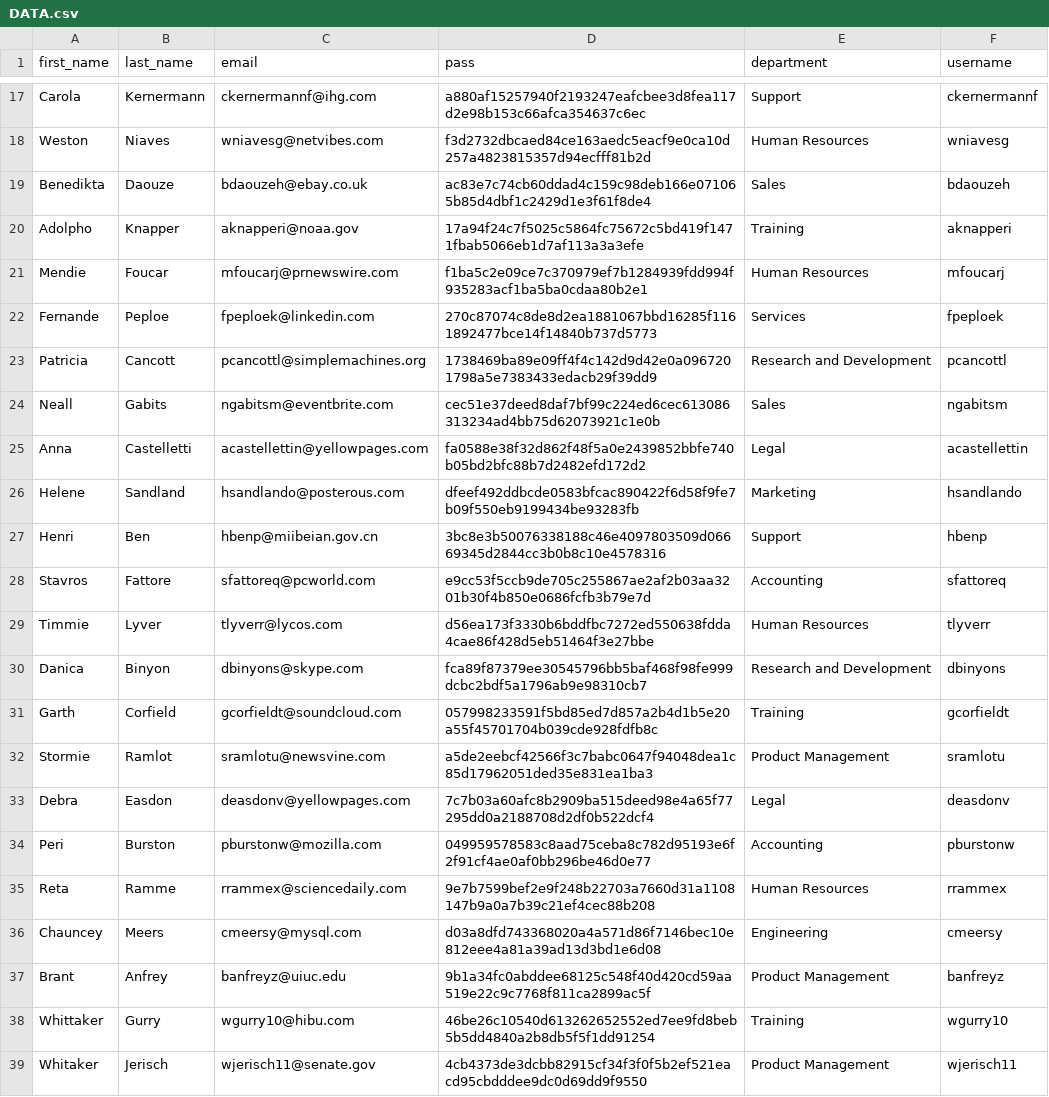
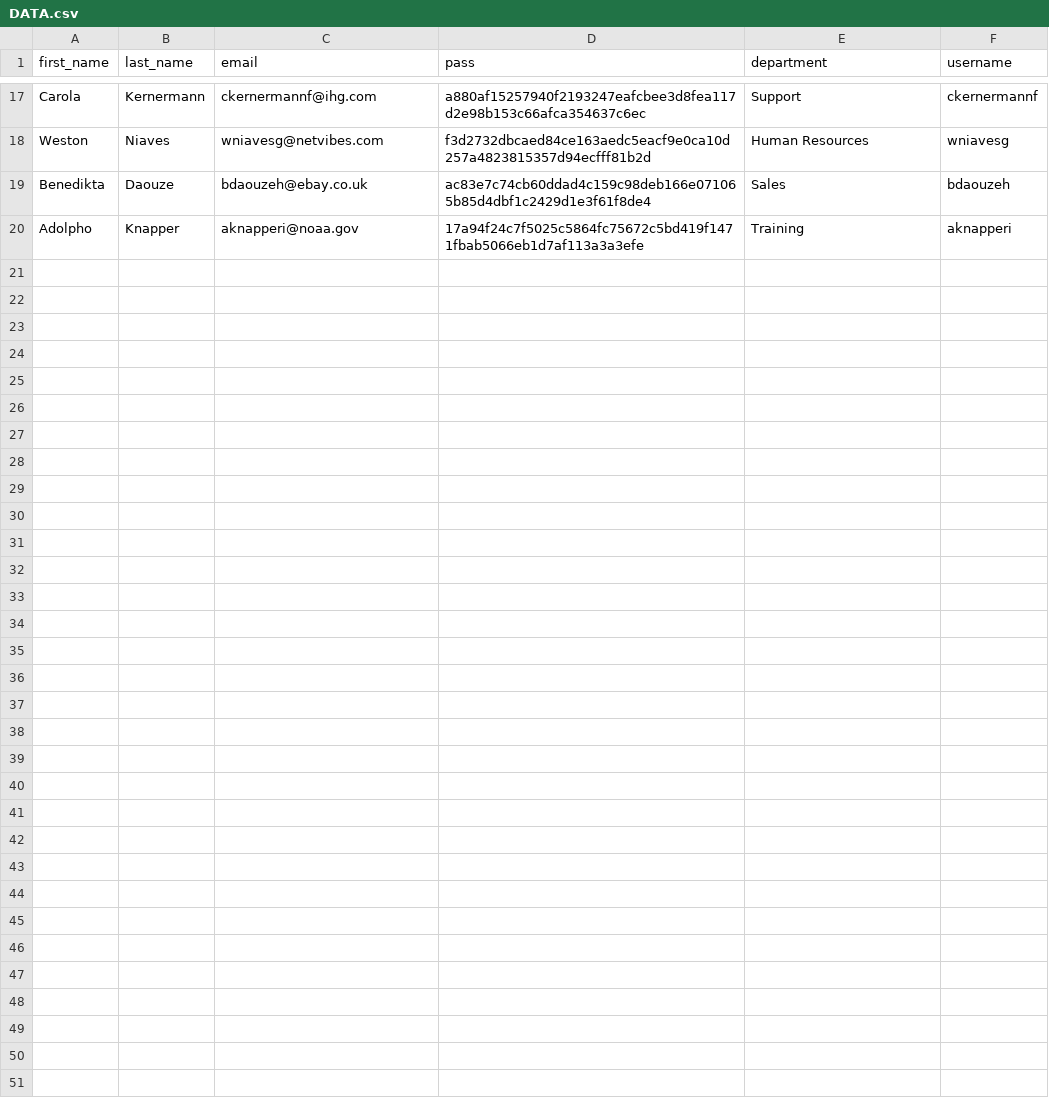
Before and after one commit to North1013/slutuppgift, a CSV file: DATA.csv, drawn as a sheet; only a part is shown, gaps mark what is left out; the diff covers the shown part only.

Commit message:
shortened the DATA.csv file

```diff
--- a/DATA.csv
+++ b/DATA.csv
@@ -20,20 +20 @@ Benedikta,Daouze,bdaouzeh@ebay.co.uk,ac83e7c74cb60ddad4c159c98deb166e071065b85d4
 Adolpho,Knapper,aknapperi@noaa.gov,17a94f24c7f5025c5864fc75672c5bd419f1471fbab5066eb1d7af113a3a3efe,Training,aknapperi
-Mendie,Foucar,mfoucarj@prnewswire.com,f1ba5c2e09ce7c370979ef7b1284939fdd994f935283acf1ba5ba0cdaa80b2e1,Human Resources,mfoucarj
-Fernande,Peploe,fpeploek@linkedin.com,270c87074c8de8d2ea1881067bbd16285f1161892477bce14f14840b737d5773,Services,fpeploek
-Patricia,Cancott,pcancottl@simplemachines.org,1738469ba89e09ff4f4c142d9d42e0a0967201798a5e7383433edacb29f39dd9,Research and Development,pcancottl
-Neall,Gabits,ngabitsm@eventbrite.com,cec51e37deed8daf7bf99c224ed6cec613086313234ad4bb75d62073921c1e0b,Sales,ngabitsm
-Anna,Castelletti,acastellettin@yellowpages.com,fa0588e38f32d862f48f5a0e2439852bbfe740b05bd2bfc88b7d2482efd172d2,Legal,acastellettin
-Helene,Sandland,hsandlando@posterous.com,dfeef492ddbcde0583bfcac890422f6d58f9fe7b09f550eb9199434be93283fb,Marketing,hsandlando
-Henri,Ben,hbenp@miibeian.gov.cn,3bc8e3b50076338188c46e4097803509d06669345d2844cc3b0b8c10e4578316,Support,hbenp
-Stavros,Fattore,sfattoreq@pcworld.com,e9cc53f5ccb9de705c255867ae2af2b03aa3201b30f4b850e0686fcfb3b79e7d,Accounting,sfattoreq
-Timmie,Lyver,tlyverr@lycos.com,d56ea173f3330b6bddfbc7272ed550638fdda4cae86f428d5eb51464f3e27bbe,Human Resources,tlyverr
-Danica,Binyon,dbinyons@skype.com,fca89f87379ee30545796bb5baf468f98fe999dcbc2bdf5a1796ab9e98310cb7,Research and Development,dbinyons
-Garth,Corfield,gcorfieldt@soundcloud.com,057998233591f5bd85ed7d857a2b4d1b5e20a55f45701704b039cde928fdfb8c,Training,gcorfieldt
-Stormie,Ramlot,sramlotu@newsvine.com,a5de2eebcf42566f3c7babc0647f94048dea1c85d17962051ded35e831ea1ba3,Product Management,sramlotu
-Debra,Easdon,deasdonv@yellowpages.com,7c7b03a60afc8b2909ba515deed98e4a65f77295dd0a2188708d2df0b522dcf4,Legal,deasdonv
-Peri,Burston,pburstonw@mozilla.com,049959578583c8aad75ceba8c782d95193e6f2f91cf4ae0af0bb296be46d0e77,Accounting,pburstonw
-Reta,Ramme,rrammex@sciencedaily.com,9e7b7599bef2e9f248b22703a7660d31a1108147b9a0a7b39c21ef4cec88b208,Human Resources,rrammex
-Chauncey,Meers,cmeersy@mysql.com,d03a8dfd743368020a4a571d86f7146bec10e812eee4a81a39ad13d3bd1e6d08,Engineering,cmeersy
-Brant,Anfrey,banfreyz@uiuc.edu,9b1a34fc0abddee68125c548f40d420cd59aa519e22c9c7768f811ca2899ac5f,Product Management,banfreyz
-Whittaker,Gurry,wgurry10@hibu.com,46be26c10540d613262652552ed7ee9fd8beb5b5dd4840a2b8db5f5f1dd91254,Training,wgurry10
-Whitaker,Jerisch,wjerisch11@senate.gov,4cb4373de3dcbb82915cf34f3f0f5b2ef521eacd95cbdddee9dc0d69dd9f9550,Product Management,wjerisch11
```
Also changed, not shown: 12 removed rows elsewhere in this file.
